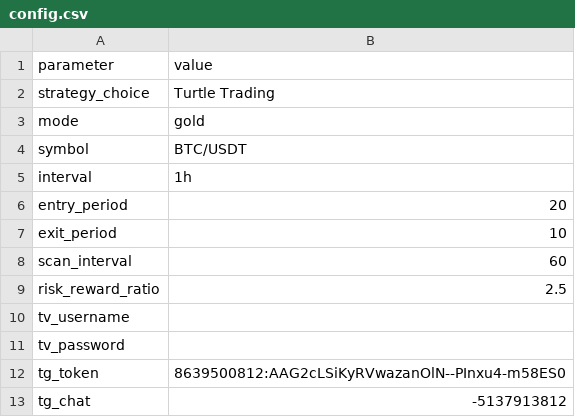
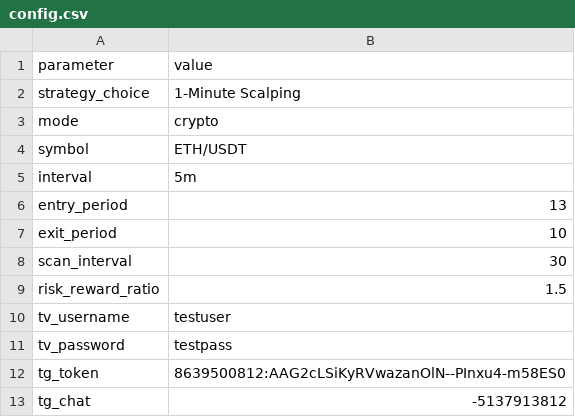
Before and after one commit to successugochukwuchi-ux/TURTLE, a CSV file: config.csv, drawn as a sheet.

Commit message:
Test update from script

```diff
--- a/config.csv
+++ b/config.csv
@@ -1,12 +1,12 @@
 parameter,value
-strategy_choice,Turtle Trading
-mode,gold
-symbol,BTC/USDT
-interval,1h
-entry_period,20
+strategy_choice,1-Minute Scalping
+mode,crypto
+symbol,ETH/USDT
+interval,5m
+entry_period,13
 exit_period,10
-scan_interval,60
-risk_reward_ratio,2.5
-tv_username,
-tv_password,
+scan_interval,30
+risk_reward_ratio,1.5
+tv_username,testuser
+tv_password,testpass
 tg_token,8639500812:AAG2cLSiKyRVwazanOlN--PInxu4-m58ES0
```
